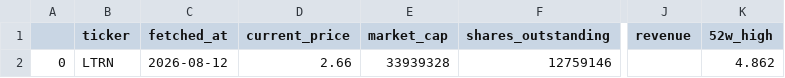
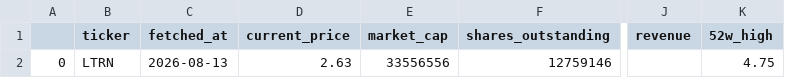
Before and after one commit to averma-ltrn/ltrn-stock-analyzer, a CSV file: data/raw/ltrn_fundamentals_raw.csv, drawn as a sheet; only a part is shown, gaps mark what is left out; the diff names each change by its address in the sheet, - before the commit and + after, or states it on an @@ line.

```diff
--- a/data/raw/ltrn_fundamentals_raw.csv
+++ b/data/raw/ltrn_fundamentals_raw.csv
-C2 (fetched_at): 2026-08-12
+C2 (fetched_at): 2026-08-13
-D2 (current_price): 2.66
+D2 (current_price): 2.63
-E2 (market_cap): 33939328
+E2 (market_cap): 33556556
-K2 (52w_high): 4.862
+K2 (52w_high): 4.75
```
Also changed, not shown: data/processed/ltrn_indicators.csv, data/raw/ltrn_prices_raw.csv, 1 other file.
